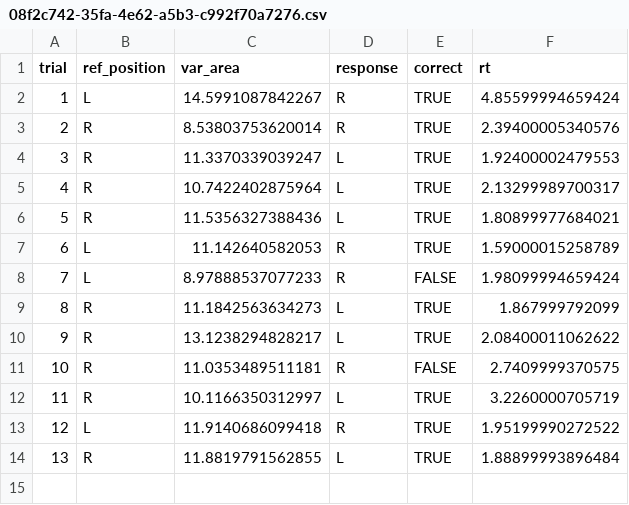
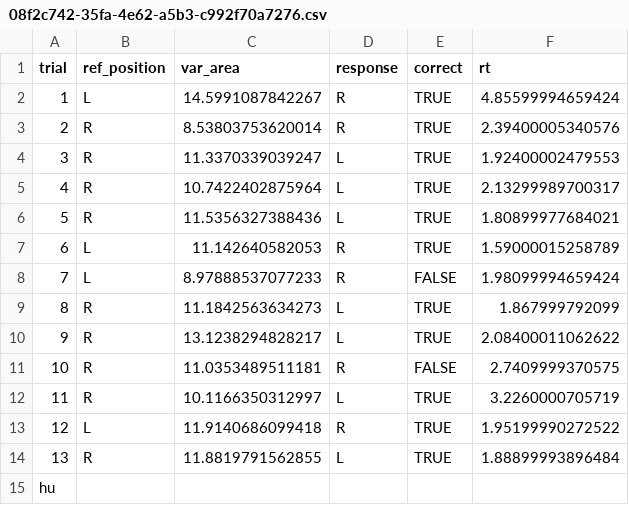
Before and after one commit to zhilk/repro-collab, a CSV file: data/08f2c742-35fa-4e62-a5b3-c992f70a7276.csv, drawn as a sheet; the diff names each change by its address in the sheet, - before the commit and + after, or states it on an @@ line.

Commit message:
Update 08f2c742-35fa-4e62-a5b3-c992f70a7276.csv
fix

```diff
--- a/data/08f2c742-35fa-4e62-a5b3-c992f70a7276.csv
+++ b/data/08f2c742-35fa-4e62-a5b3-c992f70a7276.csv
+row 15: hu
```
